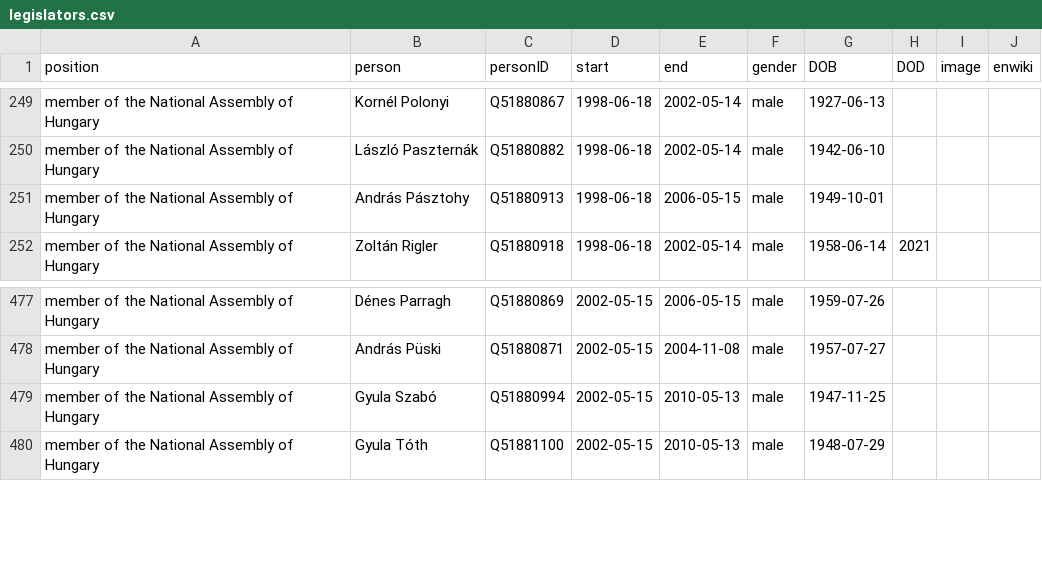
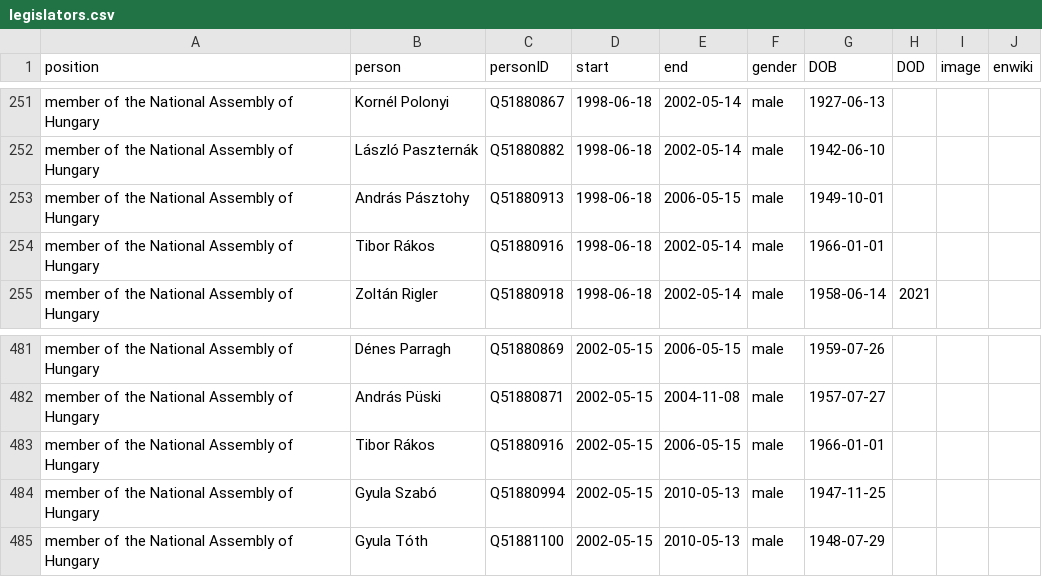
Before and after one commit to every-politician-scrapers/hungary-cabinet, a CSV file: html/legislators.csv, drawn as a sheet; only a part is shown, gaps mark what is left out; the diff covers the shown part only; the diff names each change by its address in the sheet, - before the commit and + after, or states it on an @@ line.

```diff
--- a/html/legislators.csv
+++ b/html/legislators.csv
+row 254: member of the National Assembly of Hungary | Tibor Rákos | Q51880916 | 1998-06-18 | 2002-05-14 | male | 1966-01-01
+row 483: member of the National Assembly of Hungary | Tibor Rákos | Q51880916 | 2002-05-15 | 2006-05-15 | male | 1966-01-01
```
Also changed, not shown: 4 added rows and 1 removed row elsewhere in this file.
